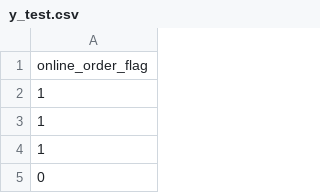
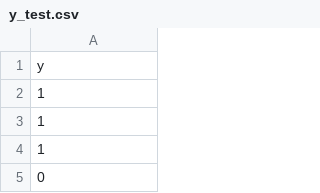
Before and after one commit to 16aryan/machine_Learning_Assignment_3_group_1_retail, a CSV file: 36106/assignment/AT3/data/y_test.csv, drawn as a sheet; only a part is shown.

```diff
--- a/36106/assignment/AT3/data/y_test.csv
+++ b/36106/assignment/AT3/data/y_test.csv
@@ -1,2 +1,2 @@
-online_order_flag
+y
 1
```
Also changed, not shown: 36106/assignment/AT3/data/y_train.csv, 36106/assignment/AT3/data/y_val.csv, 6 other files.
